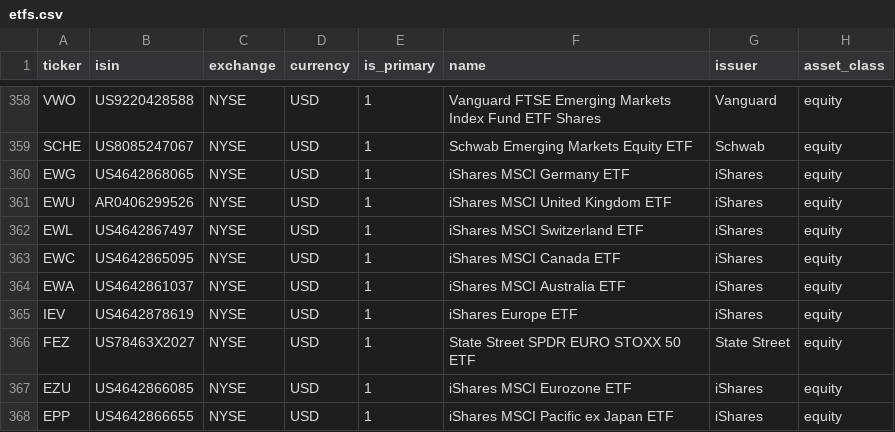
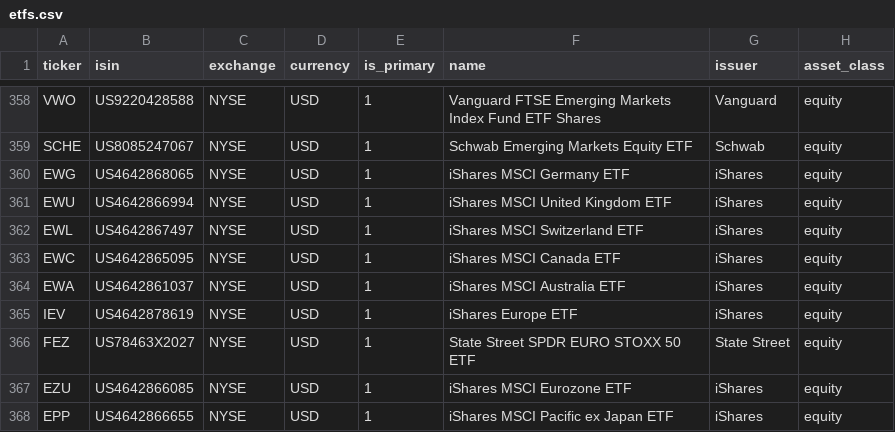
Before and after one commit to Vlaszaty/roboadvisor, a CSV file: backend/data/etfs.csv, drawn as a sheet; only a part is shown, gaps mark what is left out; the diff names each change by its address in the sheet, - before the commit and + after, or states it on an @@ line.

```diff
--- a/backend/data/etfs.csv
+++ b/backend/data/etfs.csv
-B361 (isin): AR0406299526
+B361 (isin): US4642866994
```
Also changed, not shown: 4 other files.
